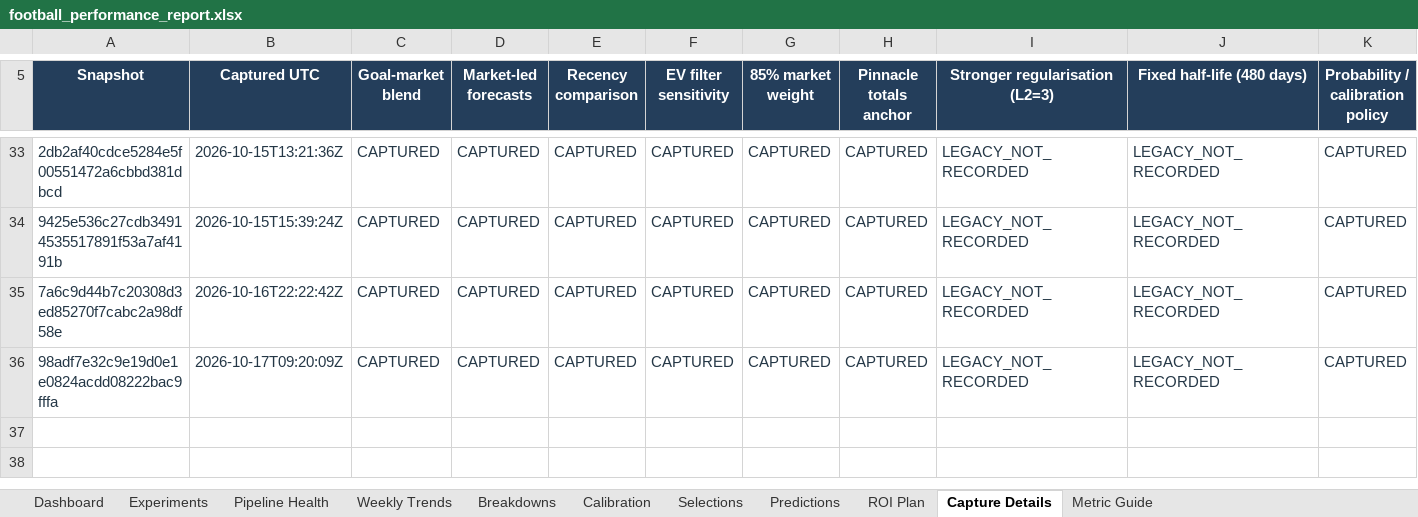
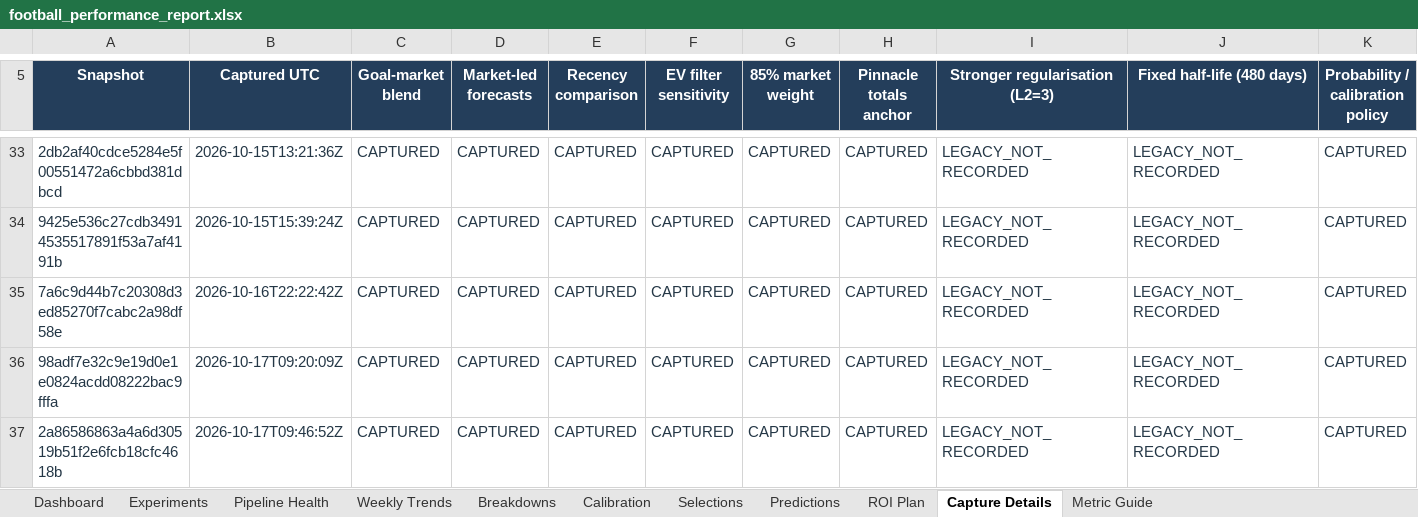
Before and after one commit to paulmaina/football-value-pipeline, an Excel workbook: football_output_v2/readable/football_performance_report.xlsx, sheet Capture Details, drawn as a sheet; only a part is shown, gaps mark what is left out; values as stored, in another font and other column widths than the file's, no borders; the diff names each change by its address in the sheet, - before the commit and + after, or states it on an @@ line.

```diff
--- a/football_output_v2/readable/football_performance_report.xlsx (sheet Capture Details)
+++ b/football_output_v2/readable/football_performance_report.xlsx (sheet Capture Details)
+row 37: 2a86586863a4a6d30519b51f2e6fcb18cfc4618b | 2026-10-17T09:46:52Z | CAPTURED | CAPTURED | CAPTURED | CAPTURED | CAPTURED | CAPTURED | LEGACY_NOT_RECORDED | LEGACY_NOT_RECORDED | CAPTURED
```
Also changed, not shown: sheet Pipeline Health, sheet Dashboard, 46 other files.
